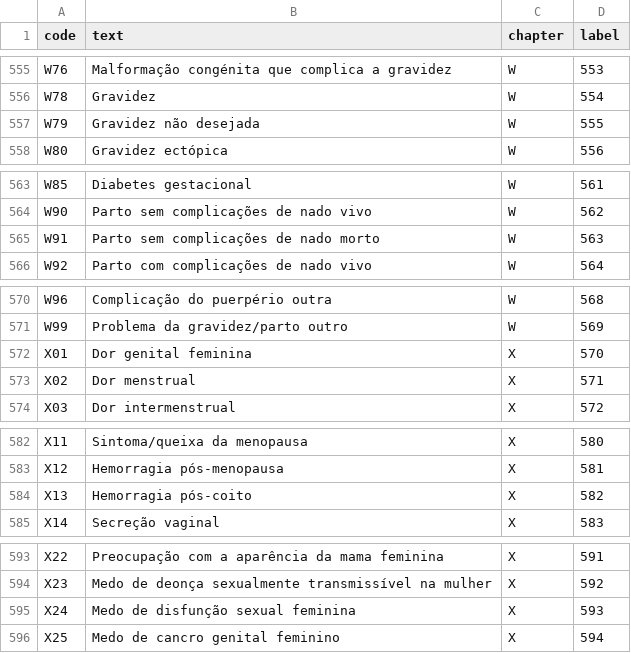
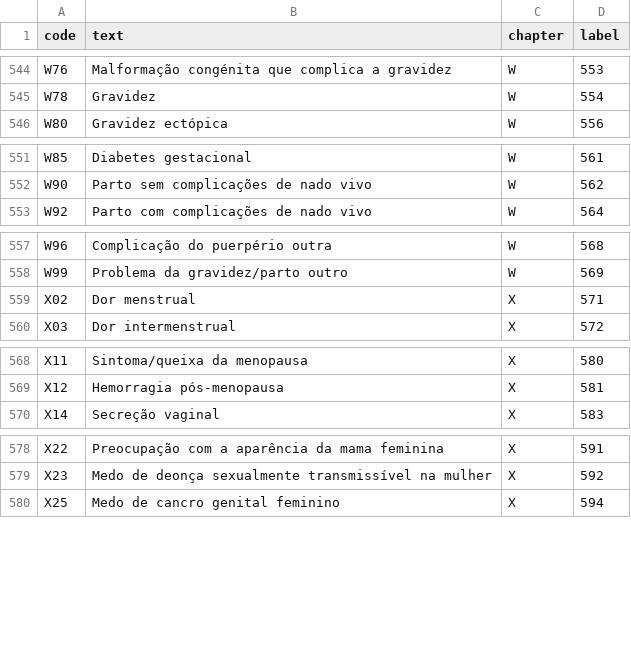
Before and after one commit to DiogoCarapito/text-to-icpc2, a CSV file: data/code_text_label.csv, drawn as a sheet; only a part is shown, gaps mark what is left out; the diff covers the shown part only.

```diff
--- a/data/code_text_label.csv
+++ b/data/code_text_label.csv
@@ -556,3 +545,2 @@ W76,Malformação congénita que complica a gravidez,W,553
 W78,Gravidez,W,554
-W79,Gravidez não desejada,W,555
 W80,Gravidez ectópica,W,556
@@ -564,3 +552,2 @@ W85,Diabetes gestacional,W,561
 W90,Parto sem complicações de nado vivo,W,562
-W91,Parto sem complicações de nado morto,W,563
 W92,Parto com complicações de nado vivo,W,564
@@ -571,3 +558,2 @@ W96,Complicação do puerpério outra,W,568
 W99,Problema da gravidez/parto outro,W,569
-X01,Dor genital feminina,X,570
 X02,Dor menstrual,X,571
@@ -583,3 +569,2 @@ X11,Sintoma/queixa da menopausa,X,580
 X12,Hemorragia pós-menopausa,X,581
-X13,Hemorragia pós-coito,X,582
 X14,Secreção vaginal,X,583
@@ -594,3 +579,2 @@ X22,Preocupação com a aparência da mama feminina,X,591
 X23,Medo de deonça sexualmente transmissível na mulher,X,592
-X24,Medo de disfunção sexual feminina,X,593
 X25,Medo de cancro genital feminino,X,594
```
Also changed, not shown: 13 removed rows elsewhere in this file, 7 other files.
